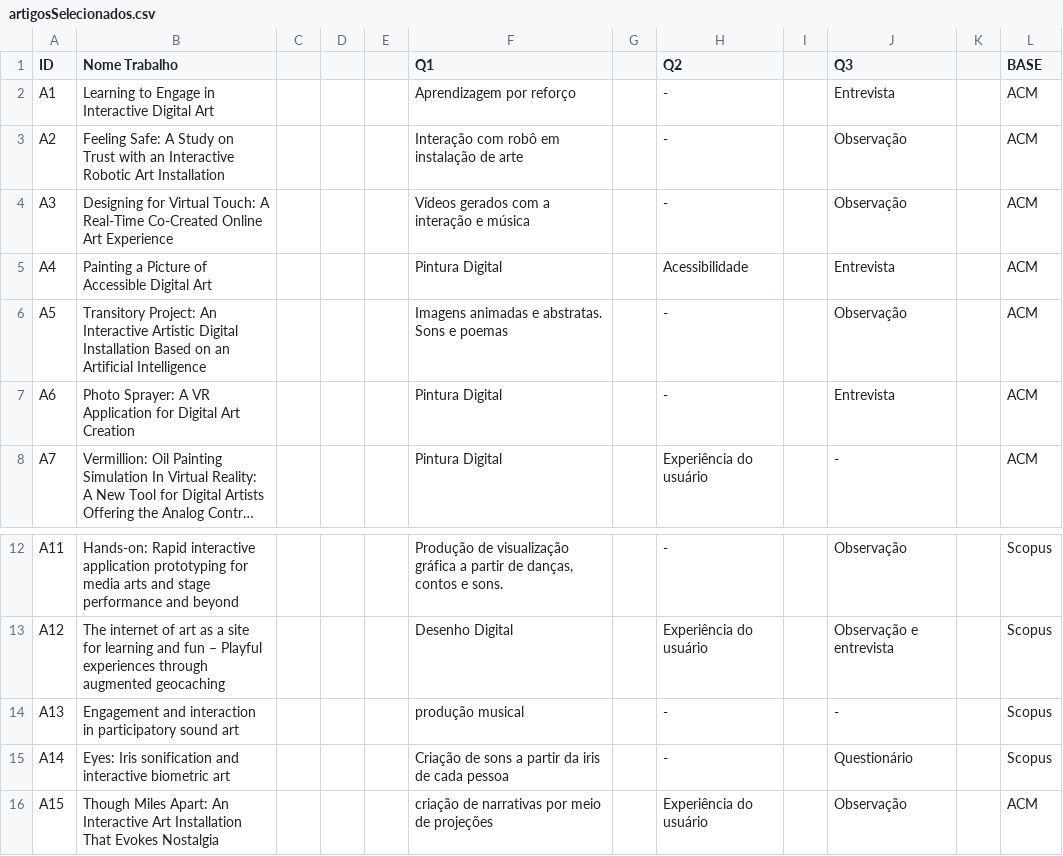
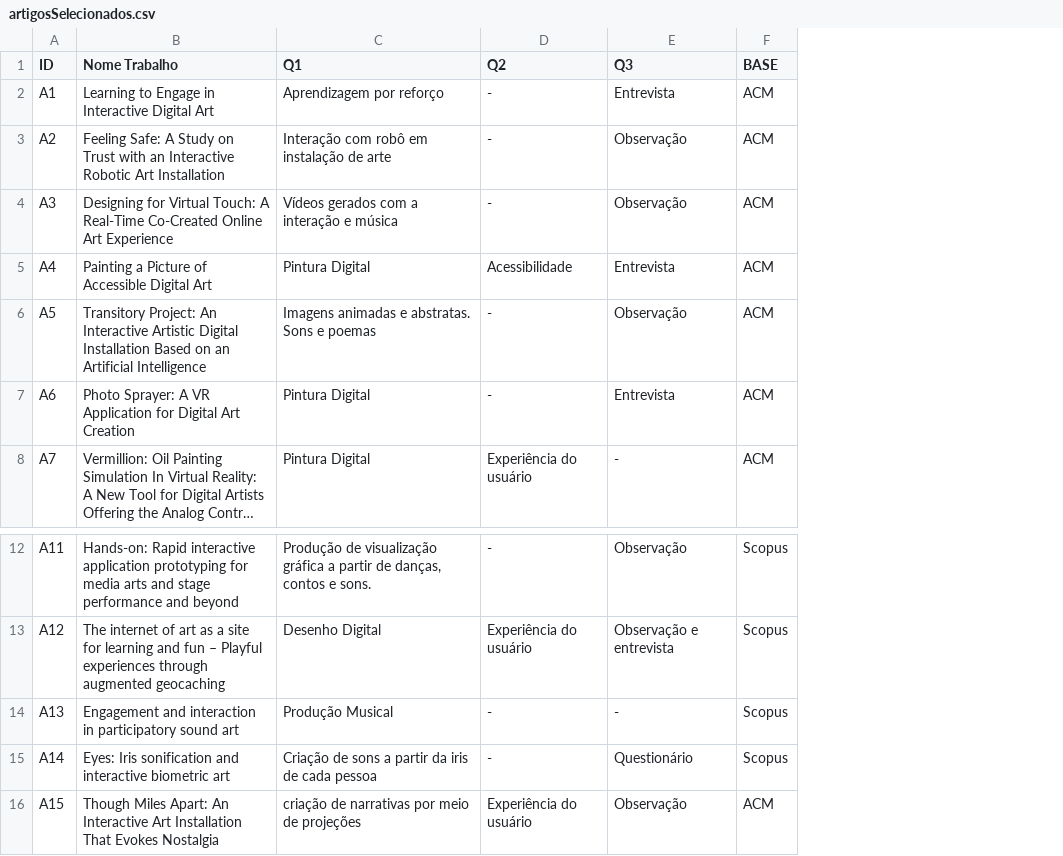
Before and after one commit to Nathan-12/article-metodology-interactive-digital-art, a CSV file: artigosSelecionados.csv, drawn as a sheet; only a part is shown, gaps mark what is left out; long unchanged cells end in …; removed rows and columns are numbered as before the commit, all else as after; the diff names each change by its address in the sheet, - before the commit and + after, or states it on an @@ line.

Commit message:
Update artigosSelecionados.csv

```diff
--- a/artigosSelecionados.csv
+++ b/artigosSelecionados.csv
-column C, empty
-column D, empty
-column E, empty
-column G, empty
-column I, empty
-column K, empty
-C14 (Q1): produção musical
+C14 (Q1): Produção Musical
```
